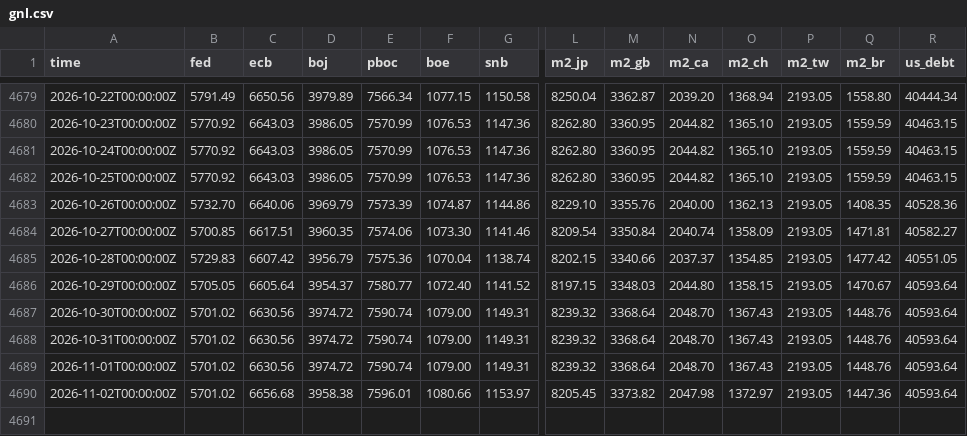
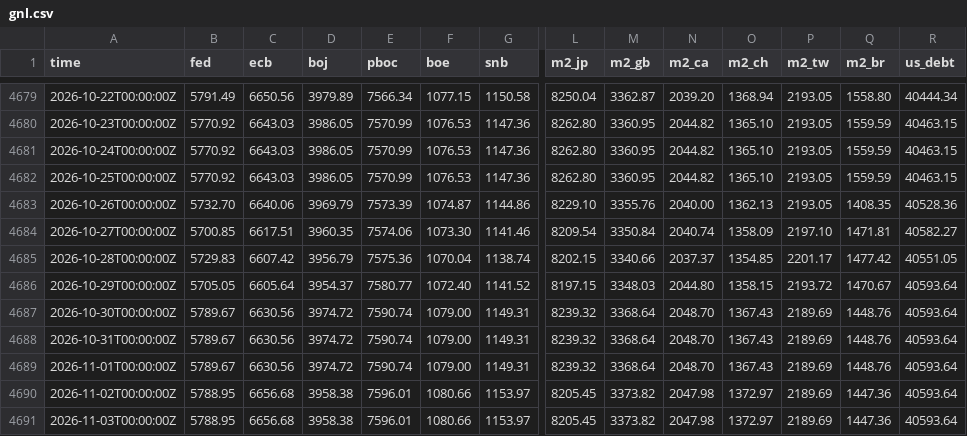
Before and after one commit to GnocchisCrypto/gnl-liquidity-data, a CSV file: gnl.csv, drawn as a sheet; only a part is shown, gaps mark what is left out; rows hold the shown columns only; the diff names each change by its address in the sheet, - before the commit and + after, or states it on an @@ line.

```diff
--- a/gnl.csv
+++ b/gnl.csv
-P4684 (m2_tw): 2193.05
+P4684 (m2_tw): 2197.10
-P4685 (m2_tw): 2193.05
+P4685 (m2_tw): 2201.17
-P4686 (m2_tw): 2193.05
+P4686 (m2_tw): 2193.72
-B4687:B4689 (fed): 5701.02
+B4687:B4689 (fed): 5789.67
-P4687:P4690 (m2_tw): 2193.05
+P4687:P4690 (m2_tw): 2189.69
-B4690 (fed): 5701.02
+B4690 (fed): 5788.95
+row 4691: 2026-11-03T00:00:00Z | 5788.95 | 6656.68 | 3958.38 | 7596.01 | 1080.66 | 1153.97 | 8205.45 | 3373.82 | 2047.98 | 1372.97 | 2189.69 | 1447.36 | 40593.64
```
Also changed, not shown: 1 other file.
